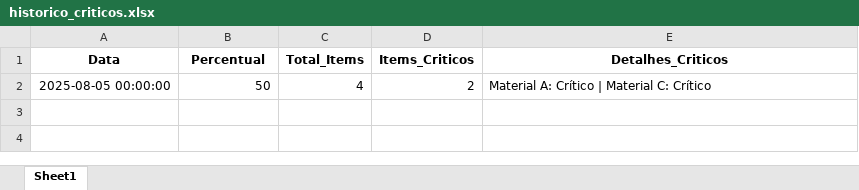
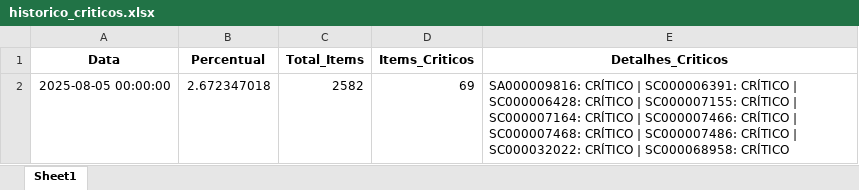
Before and after one commit to Washington-Vieira/Analise_tenda, an Excel workbook: historico_criticos.xlsx, sheet Sheet1, drawn as a sheet; values as stored, in another font and other column widths than the file's, no borders; removed rows and columns are numbered as before the commit, all else as after; the diff names each change by its address in the sheet, - before the commit and + after, or states it on an @@ line.

Commit message:
📊 Atualização do histórico de itens críticos - 05/08/2025 - 69 críticos de 2582 itens

```diff
--- a/historico_criticos.xlsx (sheet Sheet1)
+++ b/historico_criticos.xlsx (sheet Sheet1)
-row 2: 2025-08-05 00:00:00 | 50 | 4 | 2 | Material A: Crítico | Material C: Crítico
+row 2: 2025-08-05 00:00:00 | 2.672347018 | 2582 | 69 | SA000009816: CRÍTICO | SC000006391: CRÍTICO | SC000006428: CRÍTICO | SC000007155: CRÍTICO | SC000007164: CRÍTICO | SC000007466: CRÍTICO | SC000007468: CRÍTICO | SC000007486: CRÍTICO | SC000032022: CRÍTICO | SC000068958: CRÍTICO
```
